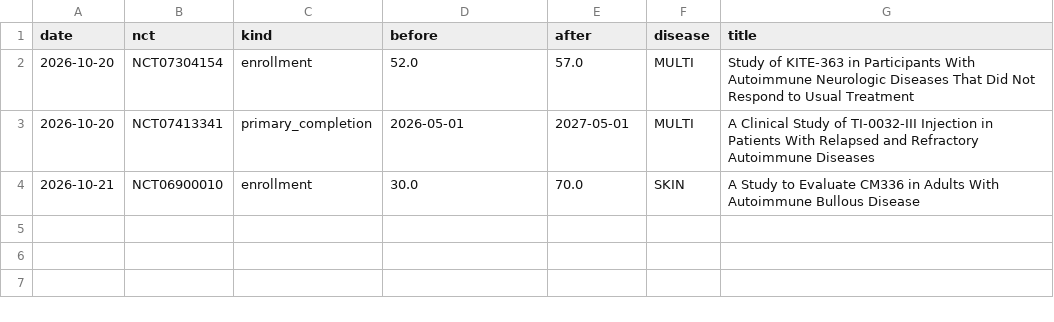
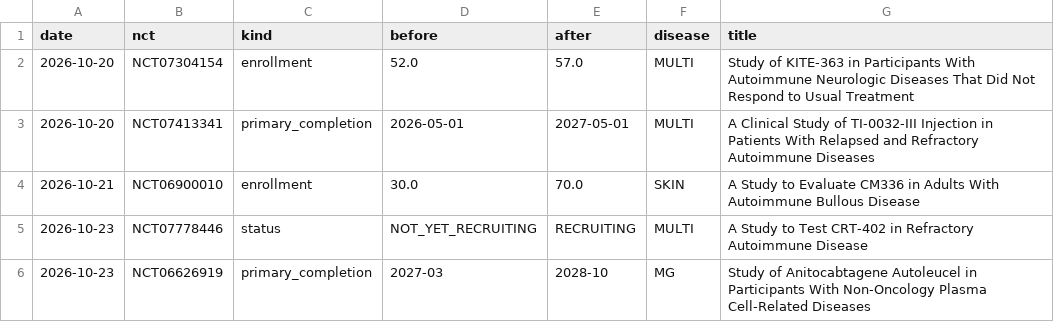
Before and after one commit to rddtrace-lab/neurotrials, a CSV file: data/cart/events.csv, drawn as a sheet; the diff names each change by its address in the sheet, - before the commit and + after, or states it on an @@ line.

```diff
--- a/data/cart/events.csv
+++ b/data/cart/events.csv
+row 5: 2026-10-23 | NCT07778446 | status | NOT_YET_RECRUITING | RECRUITING | MULTI | A Study to Test CRT-402 in Refractory Autoimmune Disease
+row 6: 2026-10-23 | NCT06626919 | primary_completion | 2027-03 | 2028-10 | MG | Study of Anitocabtagene Autoleucel in Participants With Non-Oncology Plasma Cell-Related Diseases
```
Also changed, not shown: data/cart/trials_latest.csv, data/events.csv, 4 other files.
